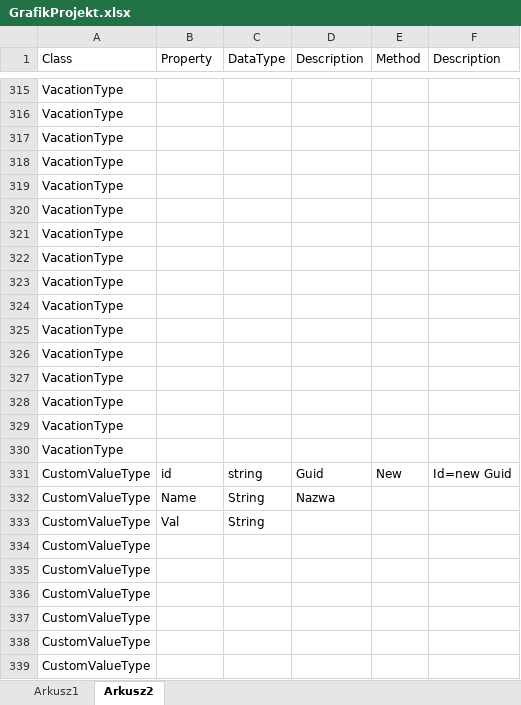
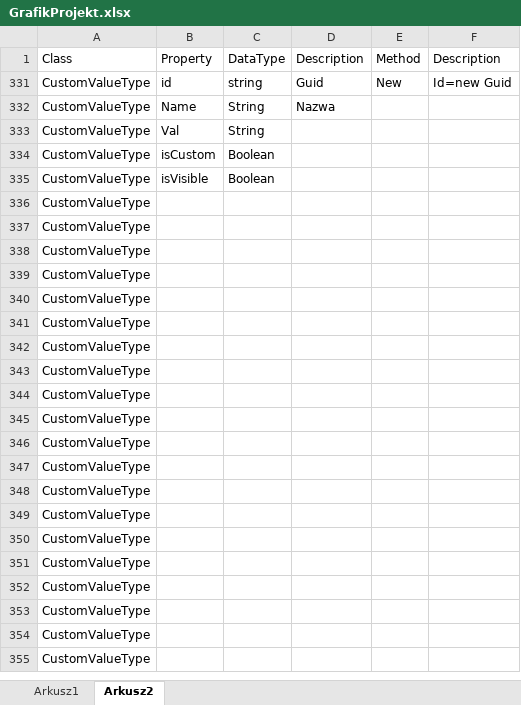
Before and after one commit to pawelklis/aion, an Excel workbook: Aion/GrafikProjekt.xlsx, sheet Arkusz2, drawn as a sheet; only a part is shown, gaps mark what is left out; the shorter side is filled out with more unchanged rows; values as stored, in another font and other column widths than the file's, no borders; removed rows and columns are numbered as before the commit, all else as after; the diff covers the shown part only; the diff names each change by its address in the sheet, - before the commit and + after, or states it on an @@ line.

Commit message:
excel

```diff
--- a/Aion/GrafikProjekt.xlsx (sheet Arkusz2)
+++ b/Aion/GrafikProjekt.xlsx (sheet Arkusz2)
@@ row 315 hidden: VacationType @@
@@ row 316 hidden: VacationType @@
@@ row 317 hidden: VacationType @@
@@ row 318 hidden: VacationType @@
@@ row 319 hidden: VacationType @@
@@ row 320 hidden: VacationType @@
@@ row 321 hidden: VacationType @@
@@ row 322 hidden: VacationType @@
@@ row 323 hidden: VacationType @@
@@ row 324 hidden: VacationType @@
@@ row 325 hidden: VacationType @@
@@ row 326 hidden: VacationType @@
@@ row 327 hidden: VacationType @@
@@ row 328 hidden: VacationType @@
@@ row 329 hidden: VacationType @@
@@ row 330 hidden: VacationType @@
+row 334: CustomValueType | isCustom | Boolean
+row 335: CustomValueType | isVisible | Boolean
```
Also changed, not shown: 3 removed rows and 444 hidden or unhidden rows elsewhere in this sheet, sheet Arkusz1, hidden cells.
